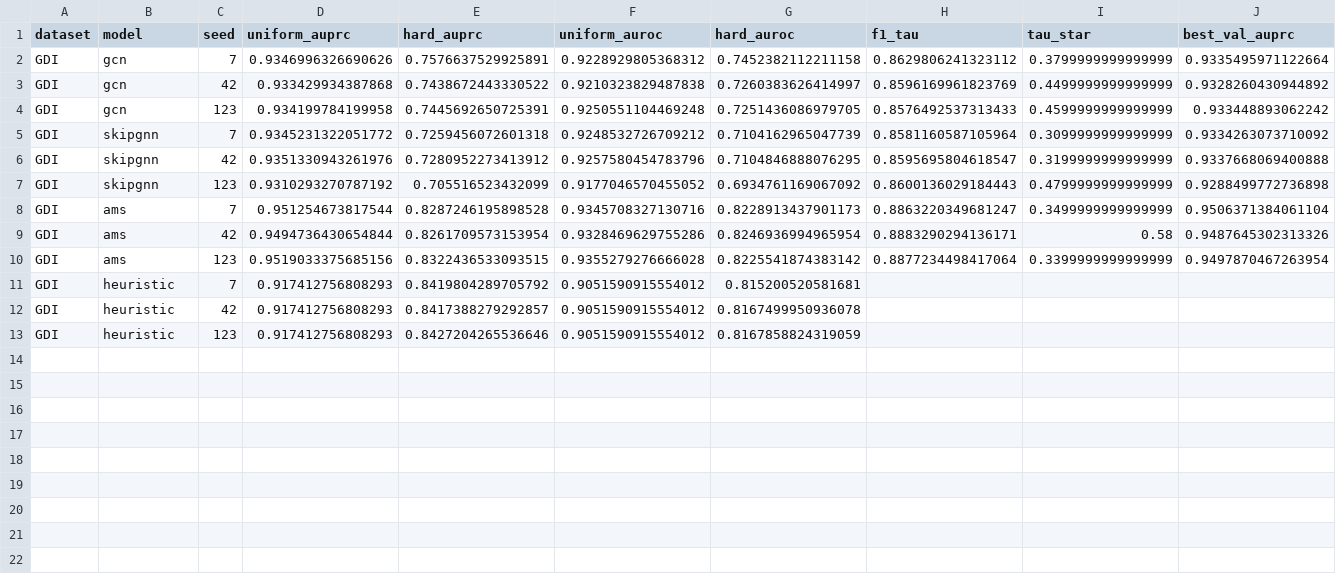
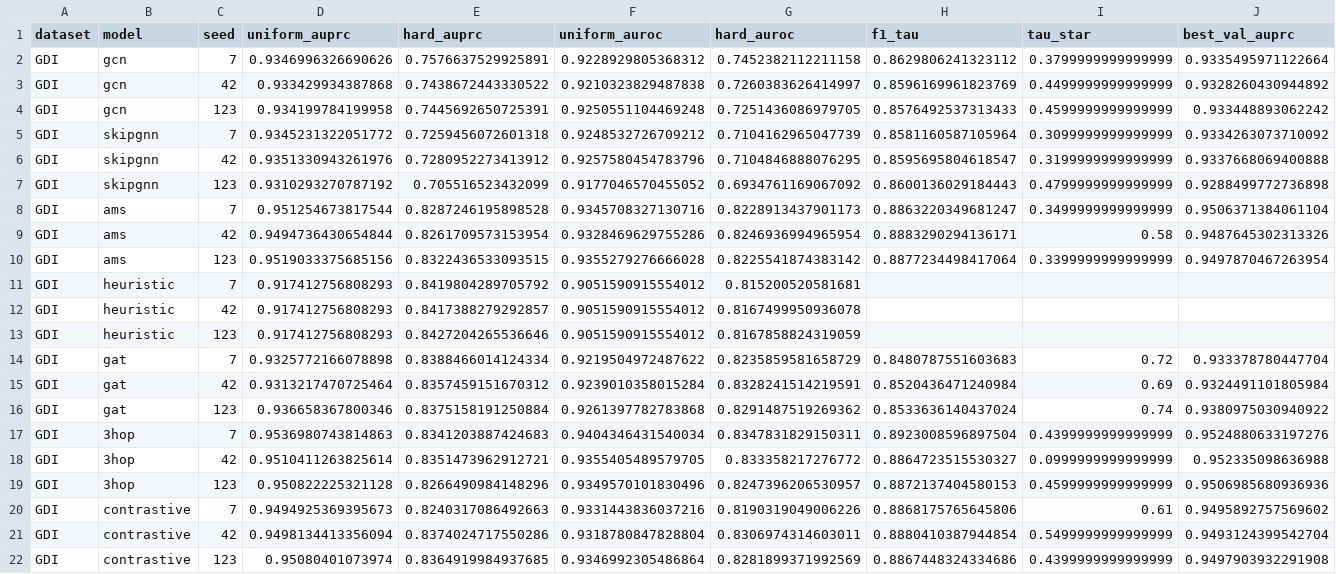
Before and after one commit to aryonmt/finalProject, a CSV file: results/GDI/benchmark.csv, drawn as a sheet; only a part is shown; rows hold the shown columns only; the diff names each change by its address in the sheet, - before the commit and + after, or states it on an @@ line.

```diff
--- a/results/GDI/benchmark.csv
+++ b/results/GDI/benchmark.csv
+row 14: GDI | gat | 7 | 0.9325772166078898 | 0.8388466014124334 | 0.9219504972487622 | 0.8235859581658729 | 0.8480787551603683 | 0.72 | 0.933378780447704
+row 15: GDI | gat | 42 | 0.9313217470725464 | 0.8357459151670312 | 0.9239010358015284 | 0.8328241514219591 | 0.8520436471240984 | 0.69 | 0.9324491101805984
+row 16: GDI | gat | 123 | 0.936658367800346 | 0.8375158191250884 | 0.9261397782783868 | 0.8291487519269362 | 0.8533636140437024 | 0.74 | 0.9380975030940922
+row 17: GDI | 3hop | 7 | 0.9536980743814863 | 0.8341203887424683 | 0.9404346431540034 | 0.8347831829150311 | 0.8923008596897504 | 0.4399999999999999 | 0.9524880633197276
+row 18: GDI | 3hop | 42 | 0.9510411263825614 | 0.8351473962912721 | 0.9355405489579705 | 0.833358217276772 | 0.8864723515530327 | 0.0999999999999999 | 0.952335098636988
+row 19: GDI | 3hop | 123 | 0.950822225321128 | 0.8266490984148296 | 0.9349570101830496 | 0.8247396206530957 | 0.8872137404580153 | 0.4599999999999999 | 0.9506985680936936
+row 20: GDI | contrastive | 7 | 0.9494925369395673 | 0.8240317086492663 | 0.9331443836037216 | 0.8190319049006226 | 0.8868175765645806 | 0.61 | 0.9495892757569602
+row 21: GDI | contrastive | 42 | 0.9498134413356094 | 0.8374024717550286 | 0.9318780847828804 | 0.8306974314603011 | 0.8880410387944854 | 0.5499999999999999 | 0.9493124399542704
+row 22: GDI | contrastive | 123 | 0.95080401073974 | 0.8364919984937685 | 0.9346992305486864 | 0.8281899371992569 | 0.8867448324334686 | 0.4399999999999999 | 0.9497903932291908
```
Also changed, not shown: results/model_comparison.csv, 39 other files.
